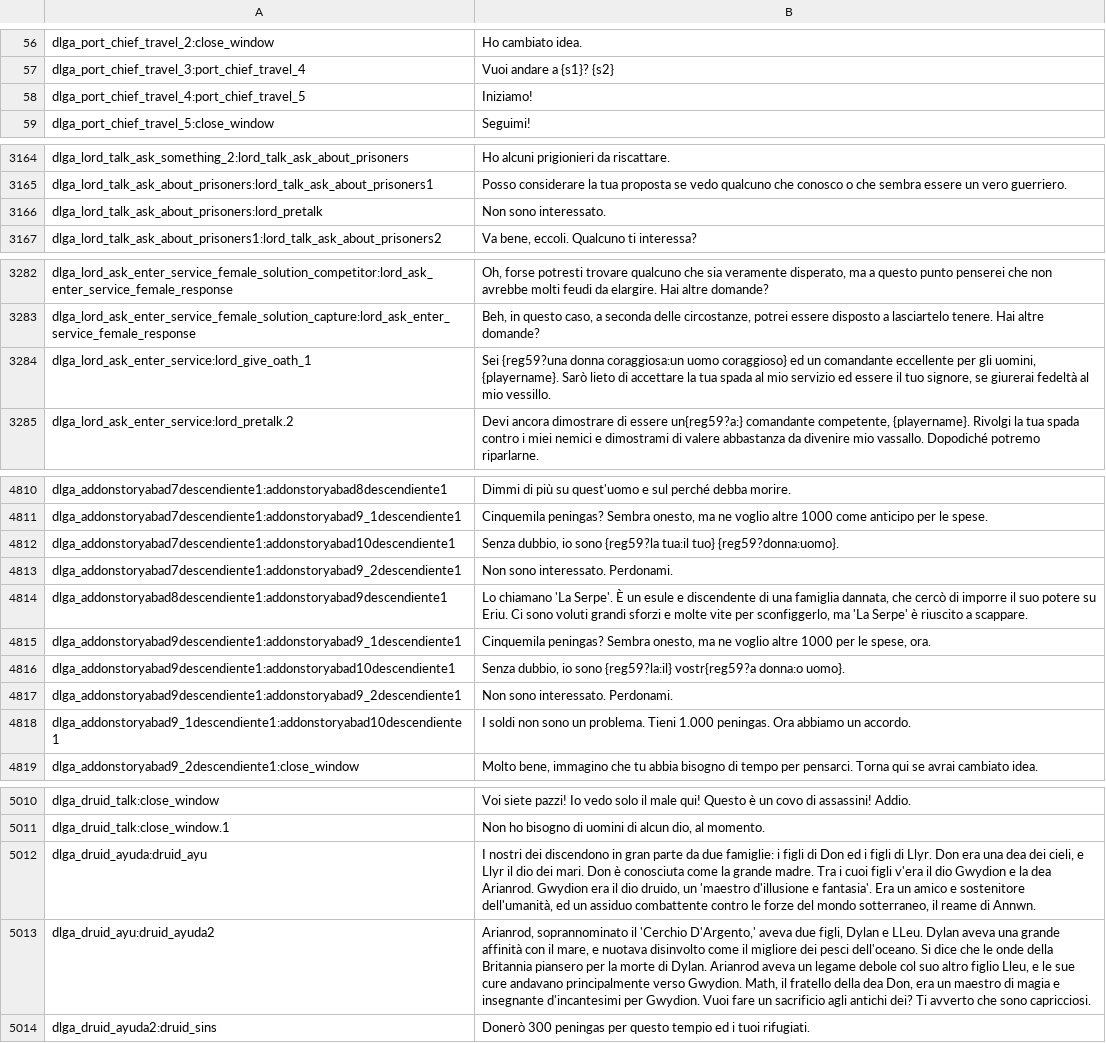
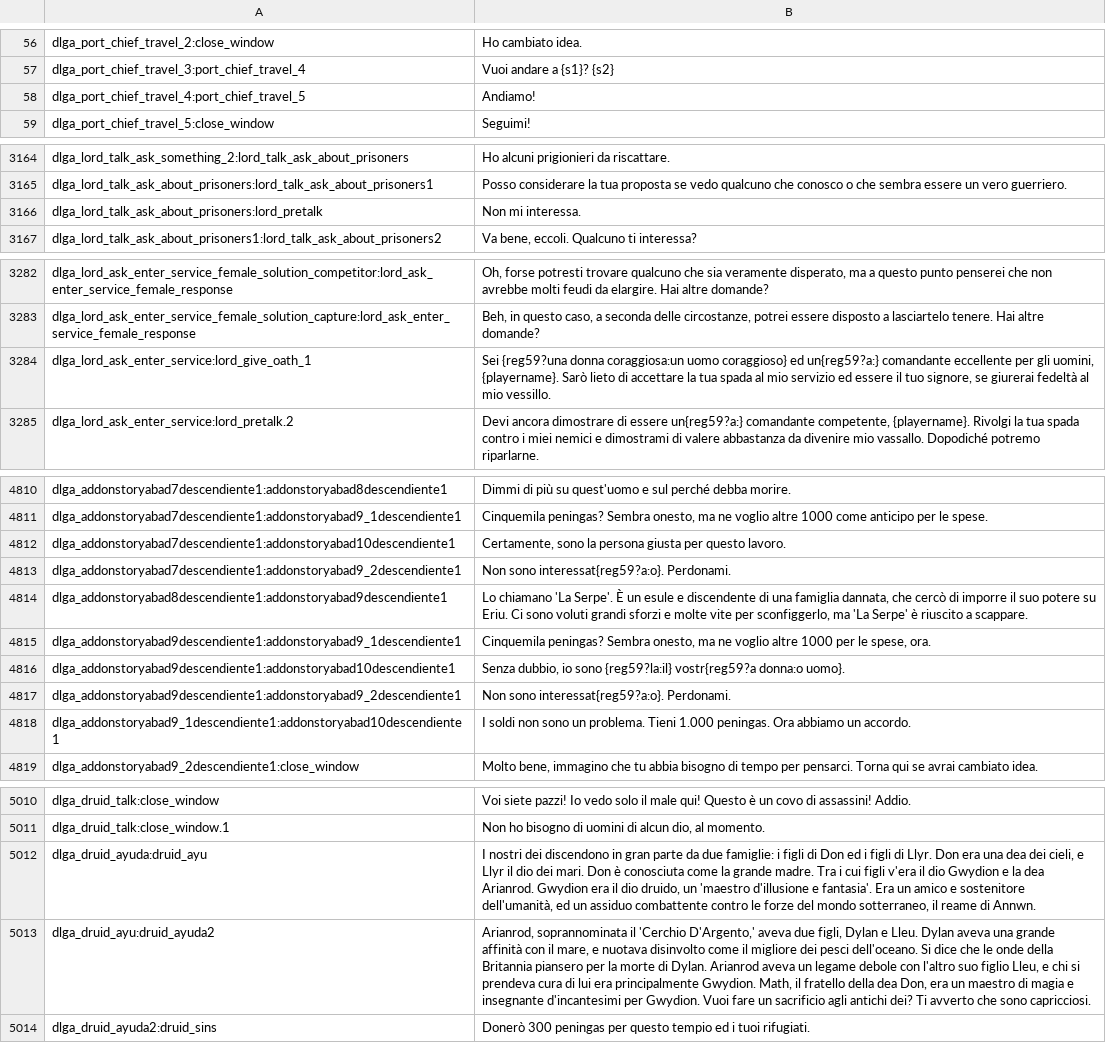
Before and after one commit to FabianoIlCapo/warband-vc-l10n, a CSV file: it/dialogs.csv, drawn as a sheet; only a part is shown, gaps mark what is left out; the diff covers the shown part only.

```diff
--- a/it/dialogs.csv
+++ b/it/dialogs.csv
@@ -57,3 +57,3 @@ dlga_port_chief_travel_2:close_window|Ho cambiato idea.
 dlga_port_chief_travel_3:port_chief_travel_4|Vuoi andare a {s1}? {s2}
-dlga_port_chief_travel_4:port_chief_travel_5|Iniziamo!
+dlga_port_chief_travel_4:port_chief_travel_5|Andiamo!
 dlga_port_chief_travel_5:close_window|Seguimi!
@@ -3165,3 +3165,3 @@ dlga_lord_talk_ask_something_2:lord_talk_ask_about_prisoners|Ho alcuni prigionie
 dlga_lord_talk_ask_about_prisoners:lord_talk_ask_about_prisoners1|Posso considerare la tua proposta se vedo qualcuno che conosco o che sembra essere un vero guerriero.
-dlga_lord_talk_ask_about_prisoners:lord_pretalk|Non sono interessato.
+dlga_lord_talk_ask_about_prisoners:lord_pretalk|Non mi interessa.
 dlga_lord_talk_ask_about_prisoners1:lord_talk_ask_about_prisoners2|Va bene, eccoli. Qualcuno ti interessa?
@@ -3283,3 +3283,3 @@ dlga_lord_ask_enter_service_female_solution_competitor:lord_ask_enter_service_fe
 dlga_lord_ask_enter_service_female_solution_capture:lord_ask_enter_service_female_response|Beh, in questo caso, a seconda delle circostanze, potrei essere disposto a lasciartelo tenere. Hai altre domande?
-dlga_lord_ask_enter_service:lord_give_oath_1|Sei {reg59?una donna coraggiosa:un uomo coraggioso} ed un comandante eccellente per gli uomini, {playername}. Sarò lieto di accettare la tua spada al mio servizio ed essere il tuo signore, se giurerai fedeltà al mio vessillo.
+dlga_lord_ask_enter_service:lord_give_oath_1|Sei {reg59?una donna coraggiosa:un uomo coraggioso} ed un{reg59?a:} comandante eccellente per gli uomini, {playername}. Sarò lieto di accettare la tua spada al mio servizio ed essere il tuo signore, se giurerai fedeltà al mio vessillo.
 dlga_lord_ask_enter_service:lord_pretalk.2|Devi ancora dimostrare di essere un{reg59?a:} comandante competente, {playername}. Rivolgi la tua spada contro i miei nemici e dimostrami di valere abbastanza da divenire mio vassallo. Dopodiché potremo riparlarne.
@@ -4811,4 +4811,4 @@ dlga_addonstoryabad7descendiente1:addonstoryabad8descendiente1|Dimmi di più su
 dlga_addonstoryabad7descendiente1:addonstoryabad9_1descendiente1|Cinquemila peningas? Sembra onesto, ma ne voglio altre 1000 come anticipo per le spese.
-dlga_addonstoryabad7descendiente1:addonstoryabad10descendiente1|Senza dubbio, io sono {reg59?la tua:il tuo} {reg59?donna:uomo}.
-dlga_addonstoryabad7descendiente1:addonstoryabad9_2descendiente1|Non sono interessato. Perdonami.
+dlga_addonstoryabad7descendiente1:addonstoryabad10descendiente1|Certamente, sono la persona giusta per questo lavoro.
+dlga_addonstoryabad7descendiente1:addonstoryabad9_2descendiente1|Non sono interessat{reg59?a:o}. Perdonami.
 dlga_addonstoryabad8descendiente1:addonstoryabad9descendiente1|Lo chiamano 'La Serpe'. È un esule e discendente di una famiglia dannata, che cercò di imporre il suo potere su Eriu. Ci sono voluti grandi sforzi e molte vite per sconfiggerlo, ma 'La Serpe' è riuscito a scappare.
@@ -4816,3 +4816,3 @@ dlga_addonstoryabad9descendiente1:addonstoryabad9_1descendiente1|Cinquemila peni
 dlga_addonstoryabad9descendiente1:addonstoryabad10descendiente1|Senza dubbio, io sono {reg59?la:il} vostr{reg59?a donna:o uomo}.
-dlga_addonstoryabad9descendiente1:addonstoryabad9_2descendiente1|Non sono interessato. Perdonami.
+dlga_addonstoryabad9descendiente1:addonstoryabad9_2descendiente1|Non sono interessat{reg59?a:o}. Perdonami.
 dlga_addonstoryabad9_1descendiente1:addonstoryabad10descendiente1|I soldi non sono un problema. Tieni 1.000 peningas. Ora abbiamo un accordo.
@@ -5011,4 +5011,4 @@ dlga_druid_talk:close_window|Voi siete pazzi! Io vedo solo il male qui! Questo
 dlga_druid_talk:close_window.1|Non ho bisogno di uomini di alcun dio, al momento.
-dlga_druid_ayuda:druid_ayu|I nostri dei discendono in gran parte da due famiglie: i figli di Don ed i figli di Llyr. Don era una dea dei cieli, e Llyr il dio dei mari. Don è conosciuta come la grande madre. Tra i cuoi figli v'era il dio Gwydion e la dea Arianrod. Gwydion era il dio druido, un 'maestro d'illusione e fantasia'. Era un amico e sostenitore dell'umanità, ed un assiduo combattente contro le forze del mondo sotterraneo, il reame di Annwn.
-dlga_druid_ayu:druid_ayuda2|Arianrod, soprannominato il 'Cerchio D'Argento,' aveva due figli, Dylan e LLeu. Dylan aveva una grande affinità con il mare, e nuotava disinvolto come il migliore dei pesci dell'oceano. Si dice che le onde della Britannia piansero per la morte di Dylan. Arianrod aveva un legame debole col suo altro figlio Lleu, e le sue cure andavano principalmente verso Gwydion. Math, il fratello della dea Don, era un maestro di magia e insegnante d'incantesimi per Gwydion. Vuoi fare un sacrificio agli antichi dei? Ti avverto che sono capricciosi.
+dlga_druid_ayuda:druid_ayu|I nostri dei discendono in gran parte da due famiglie: i figli di Don ed i figli di Llyr. Don era una dea dei cieli, e Llyr il dio dei mari. Don è conosciuta come la grande madre. Tra i cui figli v'era il dio Gwydion e la dea Arianrod. Gwydion era il dio druido, un 'maestro d'illusione e fantasia'. Era un amico e sostenitore dell'umanità, ed un assiduo combattente contro le forze del mondo sotterraneo, il reame di Annwn.
+dlga_druid_ayu:druid_ayuda2|Arianrod, soprannominata il 'Cerchio D'Argento,' aveva due figli, Dylan e Lleu. Dylan aveva una grande affinità con il mare, e nuotava disinvolto come il migliore dei pesci dell'oceano. Si dice che le onde della Britannia piansero per la morte di Dylan. Arianrod aveva un legame debole con l'altro suo figlio Lleu, e chi si prendeva cura di lui era principalmente Gwydion. Math, il fratello della dea Don, era un maestro di magia e insegnante d'incantesimi per Gwydion. Vuoi fare un sacrificio agli antichi dei? Ti avverto che sono capricciosi.
 dlga_druid_ayuda2:druid_sins|Donerò 300 peningas per questo tempio ed i tuoi rifugiati.
```
Also changed, not shown: 16 edited cells elsewhere in this file, it/game_menus.csv, it/game_strings.csv, 4 other files.
